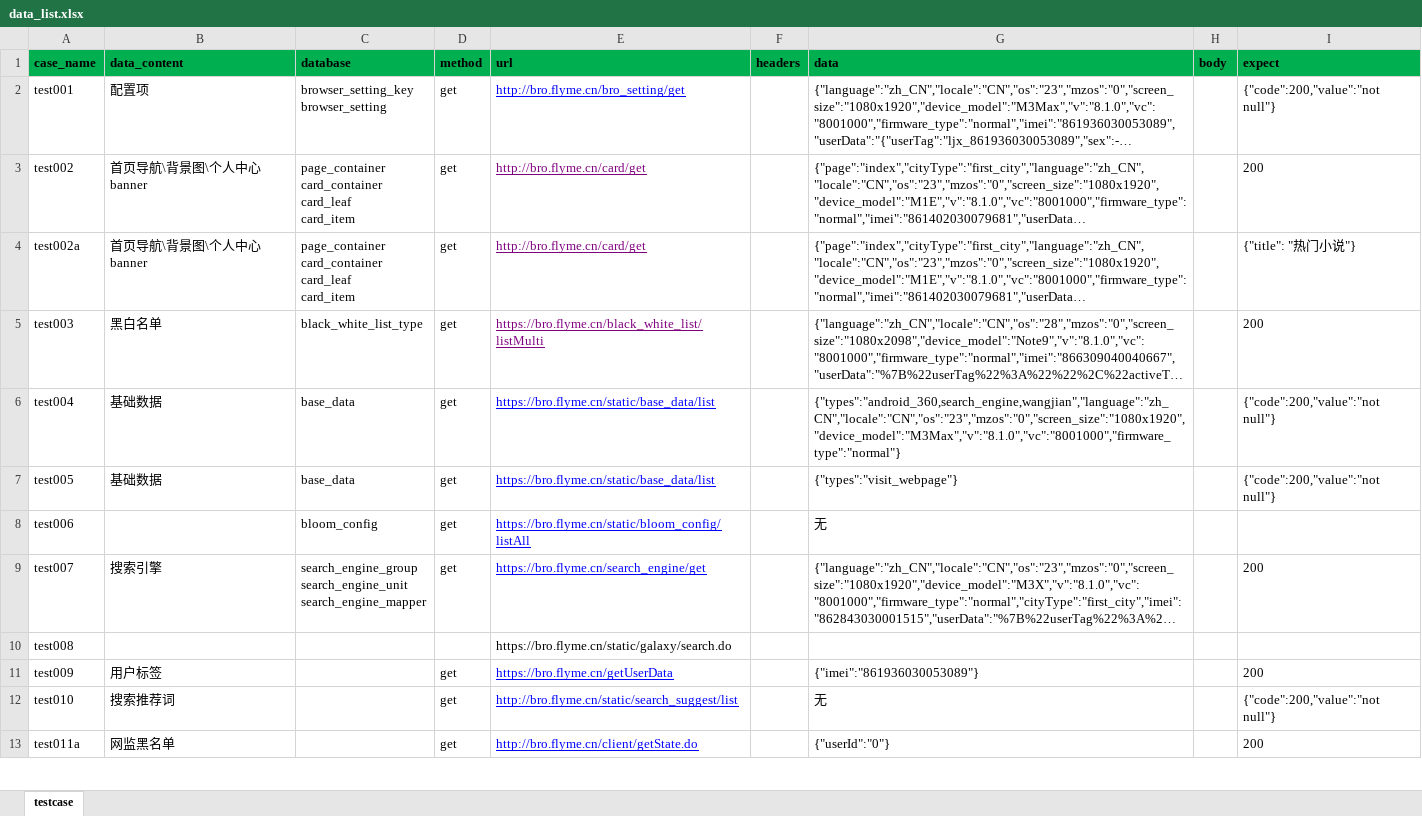
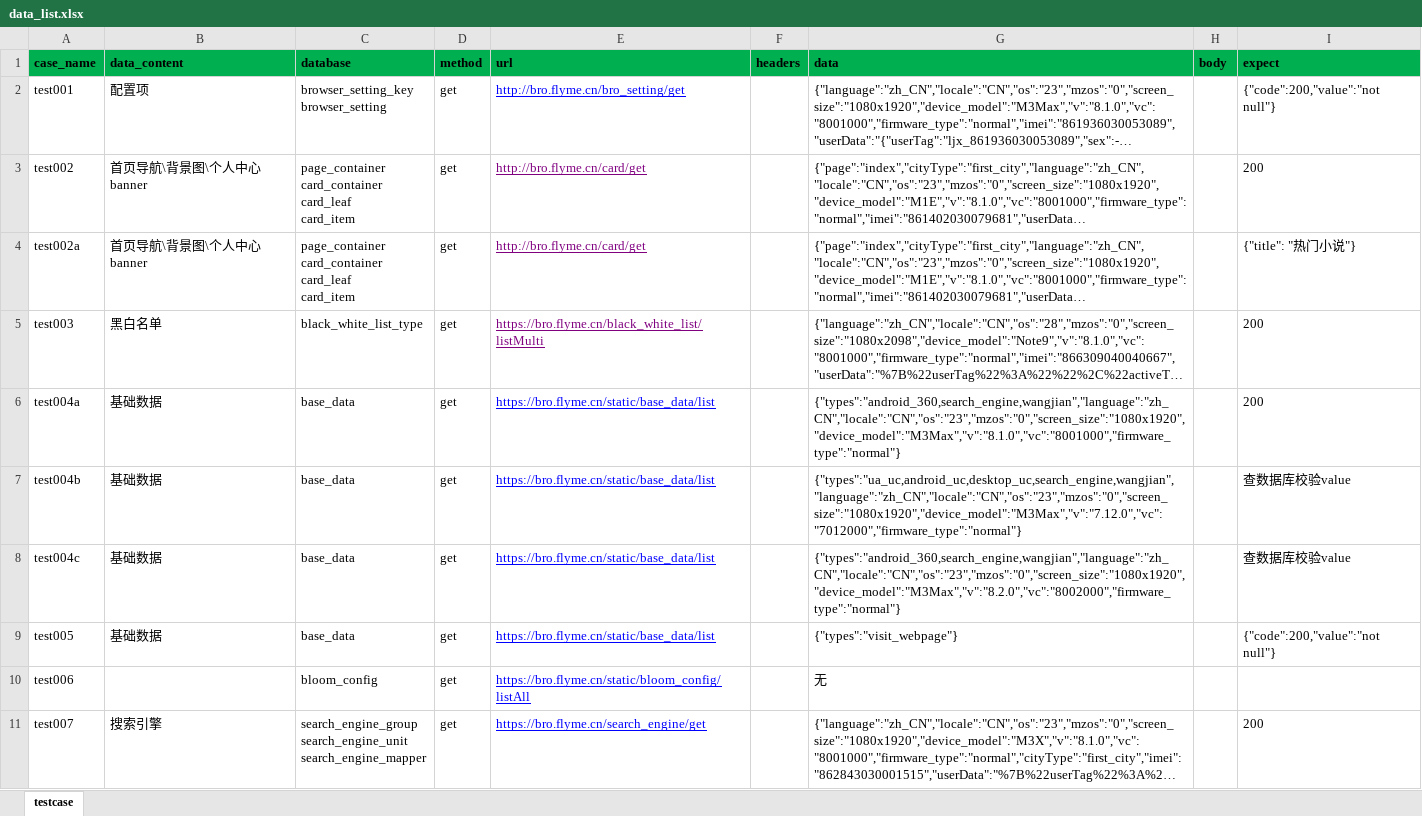
Before and after one commit to browserTest/browser_api_test, an Excel workbook: data/data_list.xlsx, sheet testcase, drawn as a sheet; only a part is shown; the shorter side is filled out with more unchanged rows; long unchanged cells end in …; values as stored, in another font and other column widths than the file's, no borders; the diff names each change by its address in the sheet, - before the commit and + after, or states it on an @@ line.

```diff
--- a/data/data_list.xlsx (sheet testcase)
+++ b/data/data_list.xlsx (sheet testcase)
-A6 (case_name): test004
+A6 (case_name): test004a
-I6 (expect): {"code":200,"value":"not null"}
+I6 (expect): 200
+row 7: test004b | 基础数据 | base_data | get | https://bro.flyme.cn/static/base_data/list |  | {"types":"ua_uc,android_uc,desktop_uc,search_engine,wangjian","language":"zh_CN","locale":"CN","os":"23","mzos":"0","screen_size":"1080x1920","device_model":"M3Max","v":"7.12.0","vc":"7012000","firmware_type":"normal"} |  | 查数据库校验value
+row 8: test004c | 基础数据 | base_data | get | https://bro.flyme.cn/static/base_data/list |  | {"types":"android_360,search_engine,wangjian","language":"zh_CN","locale":"CN","os":"23","mzos":"0","screen_size":"1080x1920","device_model":"M3Max","v":"8.2.0","vc":"8002000","firmware_type":"normal"} |  | 查数据库校验value
```
Also changed, not shown: 3 other files.
